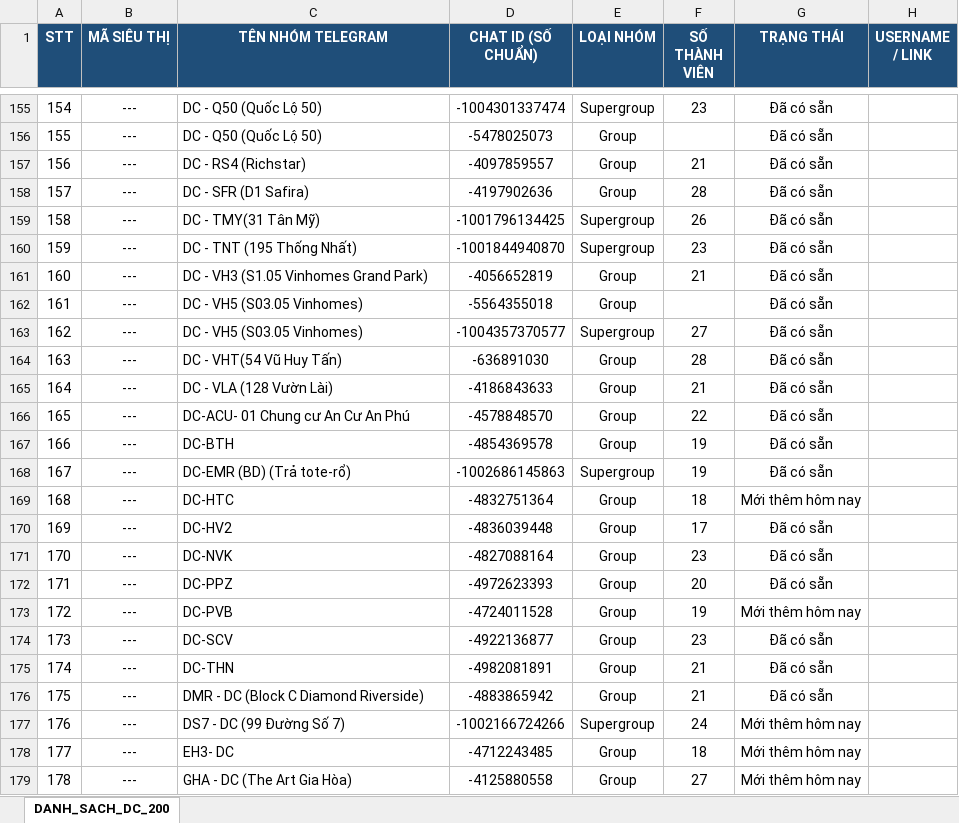
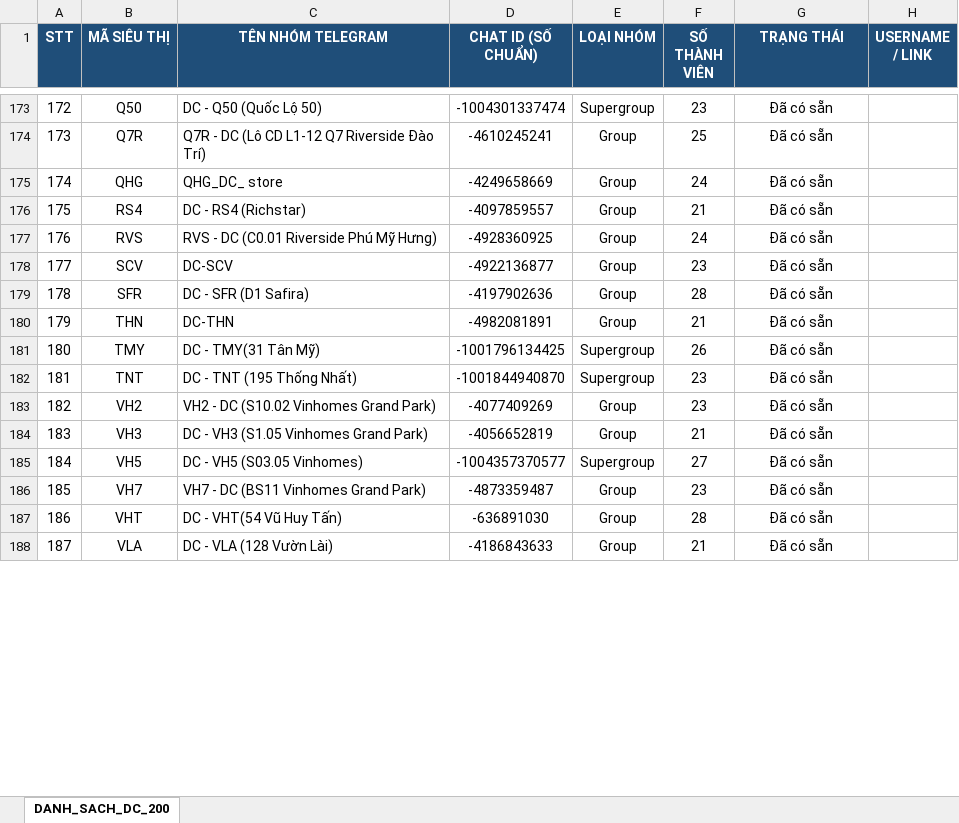
Before and after one commit to aresphamha/Doi_Soat_Dong_Mat, an Excel workbook: Danh_Sach_Chat_ID_Nhom_DC.xlsx, sheet DANH_SACH_DC_200, drawn as a sheet; only a part is shown, gaps mark what is left out; values as stored, in another font and other column widths than the file's, no borders; conditional formats not drawn; removed rows and columns are numbered as before the commit, all else as after; the diff covers the shown part only; the diff names each change by its address in the sheet, - before the commit and + after, or states it on an @@ line.

Commit message:
Fix lỗi hiển thị danh sách Chat ID khi tìm kiếm siêu thị

```diff
--- a/Danh_Sach_Chat_ID_Nhom_DC.xlsx (sheet DANH_SACH_DC_200)
+++ b/Danh_Sach_Chat_ID_Nhom_DC.xlsx (sheet DANH_SACH_DC_200)
@@ column A (STT) renumbered from row 17 down @@
-B173 (MÃ SIÊU THỊ): ---
+B173 (MÃ SIÊU THỊ): Q50
-row 156: 155 | --- | DC - Q50 (Quốc Lộ 50) | -5478025073 | Group |  | Đã có sẵn
+row 174: 173 | Q7R | Q7R - DC (Lô CD L1-12 Q7 Riverside Đào Trí) | -4610245241 | Group | 25 | Đã có sẵn
+row 175: 174 | QHG | QHG_DC_ store | -4249658669 | Group | 24 | Đã có sẵn
-B176 (MÃ SIÊU THỊ): ---
+B176 (MÃ SIÊU THỊ): RS4
+row 177: 176 | RVS | RVS - DC (C0.01 Riverside Phú Mỹ Hưng) | -4928360925 | Group | 24 | Đã có sẵn
+row 178: 177 | SCV | DC-SCV | -4922136877 | Group | 23 | Đã có sẵn
-B179 (MÃ SIÊU THỊ): ---
+B179 (MÃ SIÊU THỊ): SFR
+row 180: 179 | THN | DC-THN | -4982081891 | Group | 21 | Đã có sẵn
-B181 (MÃ SIÊU THỊ): ---
+B181 (MÃ SIÊU THỊ): TMY
-B182 (MÃ SIÊU THỊ): ---
+B182 (MÃ SIÊU THỊ): TNT
+row 183: 182 | VH2 | VH2 - DC (S10.02 Vinhomes Grand Park) | -4077409269 | Group | 23 | Đã có sẵn
-B184 (MÃ SIÊU THỊ): ---
+B184 (MÃ SIÊU THỊ): VH3
-row 162: 161 | --- | DC - VH5 (S03.05 Vinhomes) | -5564355018 | Group |  | Đã có sẵn
-B185 (MÃ SIÊU THỊ): ---
+B185 (MÃ SIÊU THỊ): VH5
+row 186: 185 | VH7 | VH7 - DC (BS11 Vinhomes Grand Park) | -4873359487 | Group | 23 | Đã có sẵn
-B187 (MÃ SIÊU THỊ): ---
+B187 (MÃ SIÊU THỊ): VHT
-B188 (MÃ SIÊU THỊ): ---
+B188 (MÃ SIÊU THỊ): VLA
-row 166: 165 | --- | DC-ACU- 01 Chung cư An Cư An Phú | -4578848570 | Group | 22 | Đã có sẵn
-row 167: 166 | --- | DC-BTH | -4854369578 | Group | 19 | Đã có sẵn
-row 168: 167 | --- | DC-EMR (BD) (Trả tote-rổ) | -1002686145863 | Supergroup | 19 | Đã có sẵn
-row 169: 168 | --- | DC-HTC | -4832751364 | Group | 18 | Mới thêm hôm nay
-row 170: 169 | --- | DC-HV2 | -4836039448 | Group | 17 | Đã có sẵn
-row 171: 170 | --- | DC-NVK | -4827088164 | Group | 23 | Đã có sẵn
-row 172: 171 | --- | DC-PPZ | -4972623393 | Group | 20 | Đã có sẵn
-row 173: 172 | --- | DC-PVB | -4724011528 | Group | 19 | Mới thêm hôm nay
-row 174: 173 | --- | DC-SCV | -4922136877 | Group | 23 | Đã có sẵn
-row 175: 174 | --- | DC-THN | -4982081891 | Group | 21 | Đã có sẵn
-row 176: 175 | --- | DMR - DC (Block C Diamond Riverside) | -4883865942 | Group | 21 | Đã có sẵn
-row 177: 176 | --- | DS7 - DC (99 Đường Số 7) | -1002166724266 | Supergroup | 24 | Mới thêm hôm nay
-row 178: 177 | --- | EH3- DC | -4712243485 | Group | 18 | Mới thêm hôm nay
-row 179: 178 | --- | GHA - DC (The Art Gia Hòa) | -4125880558 | Group | 27 | Mới thêm hôm nay
```
Also changed, not shown: 38 added rows, 41 removed rows and 17 edited cells elsewhere in this sheet, 7 other files.
